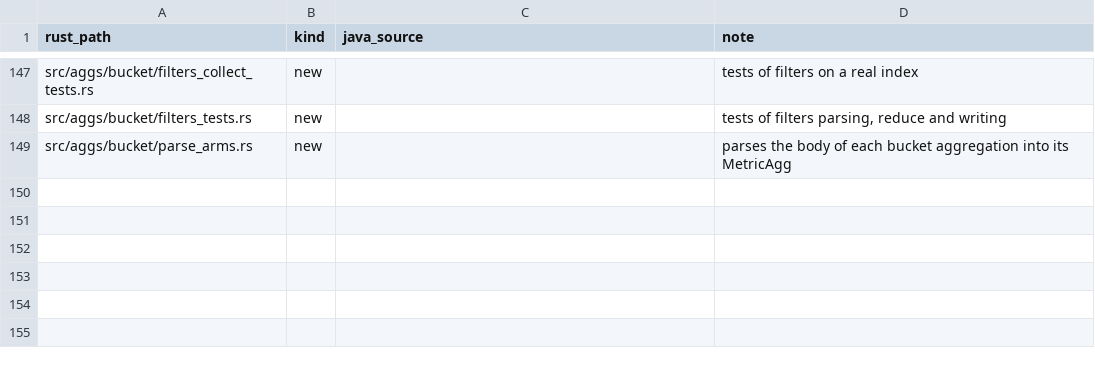
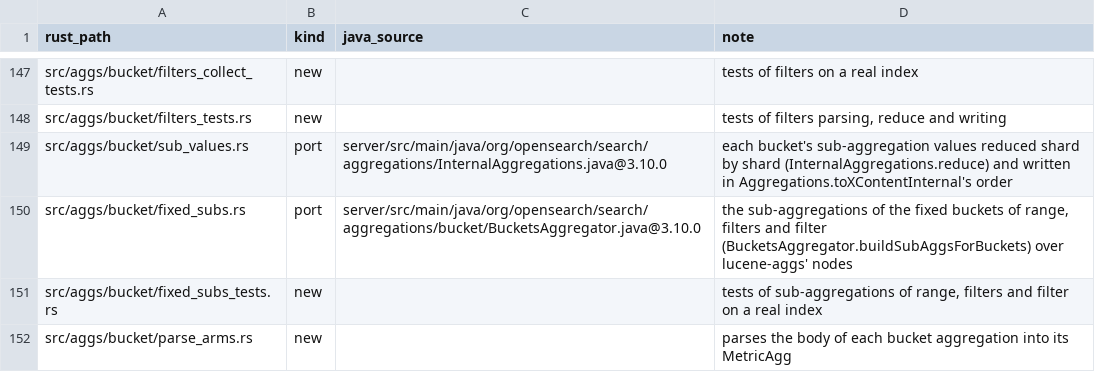
Before and after one commit to huyz0/opensearch-serverless, a TSV file: crates/reader/port-map.tsv, drawn as a sheet; only a part is shown, gaps mark what is left out; the diff names each change by its address in the sheet, - before the commit and + after, or states it on an @@ line.

Commit message:
feat(reader): run sub-aggregations under range, filters and filter (#221)
Spec: docs/specs/fixed-bucket-subs/SPEC.md

```diff
--- a/crates/reader/port-map.tsv
+++ b/crates/reader/port-map.tsv
+row 149: src/aggs/bucket/sub_values.rs | port | server/src/main/java/org/opensearch/search/aggregations/InternalAggregations.java@3.10.0 | each bucket's sub-aggregation values reduced shard by shard (InternalAggregations.reduce) and written in Aggregations.toXContentInternal's order
+row 150: src/aggs/bucket/fixed_subs.rs | port | server/src/main/java/org/opensearch/search/aggregations/bucket/BucketsAggregator.java@3.10.0 | the sub-aggregations of the fixed buckets of range, filters and filter (BucketsAggregator.buildSubAggsForBuckets) over lucene-aggs' nodes
+row 151: src/aggs/bucket/fixed_subs_tests.rs | new |  | tests of sub-aggregations of range, filters and filter on a real index
```
Also changed, not shown: 29 other files.
